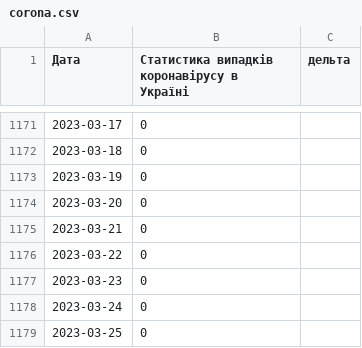
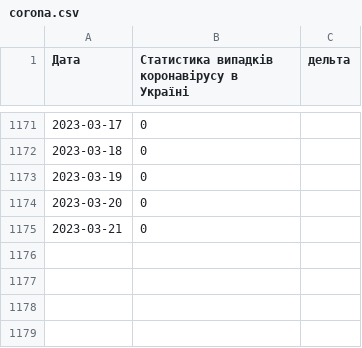
Before and after one commit to uadata/uadata, a CSV file: corona.csv, drawn as a sheet; only a part is shown, gaps mark what is left out; the diff names each change by its address in the sheet, - before the commit and + after, or states it on an @@ line.

```diff
--- a/corona.csv
+++ b/corona.csv
-row 1176: 2023-03-22 | 0
-row 1177: 2023-03-23 | 0
-row 1178: 2023-03-24 | 0
-row 1179: 2023-03-25 | 0
```
Also changed, not shown: ciny-na-naftu.csv, corona/totla-deaths.csv, 25 other files.
